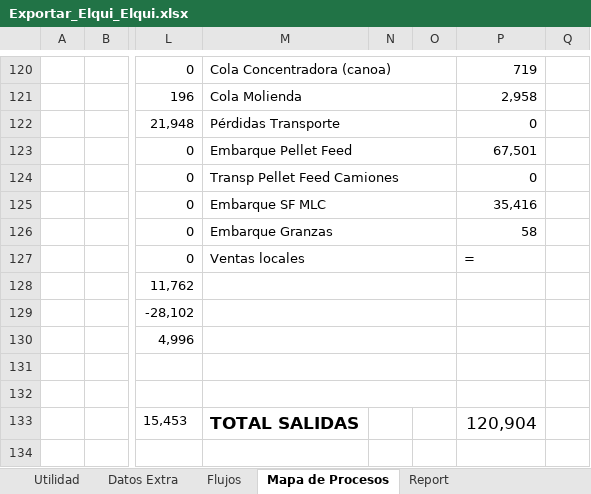
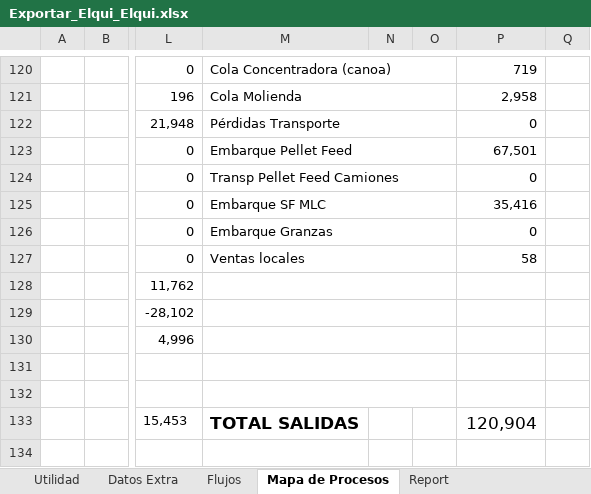
Before and after one commit to fracastr/minera, an Excel workbook: public/Export/Exportar_Elqui_Elqui.xlsx, sheet Mapa de Procesos, drawn as a sheet; only a part is shown, gaps mark what is left out; values as stored, in another font and other column widths than the file's, no borders; charts and pictures and conditional formats not drawn; the diff names each change by its address in the sheet, - before the commit and + after, or states it on an @@ line.

```diff
--- a/public/Export/Exportar_Elqui_Elqui.xlsx (sheet Mapa de Procesos)
+++ b/public/Export/Exportar_Elqui_Elqui.xlsx (sheet Mapa de Procesos)
-P126: 58
+P126: 0
-P127: =
+P127: 58
```
Also changed, not shown: sheet Flujos, sheet Report, formulas that keep their value.
